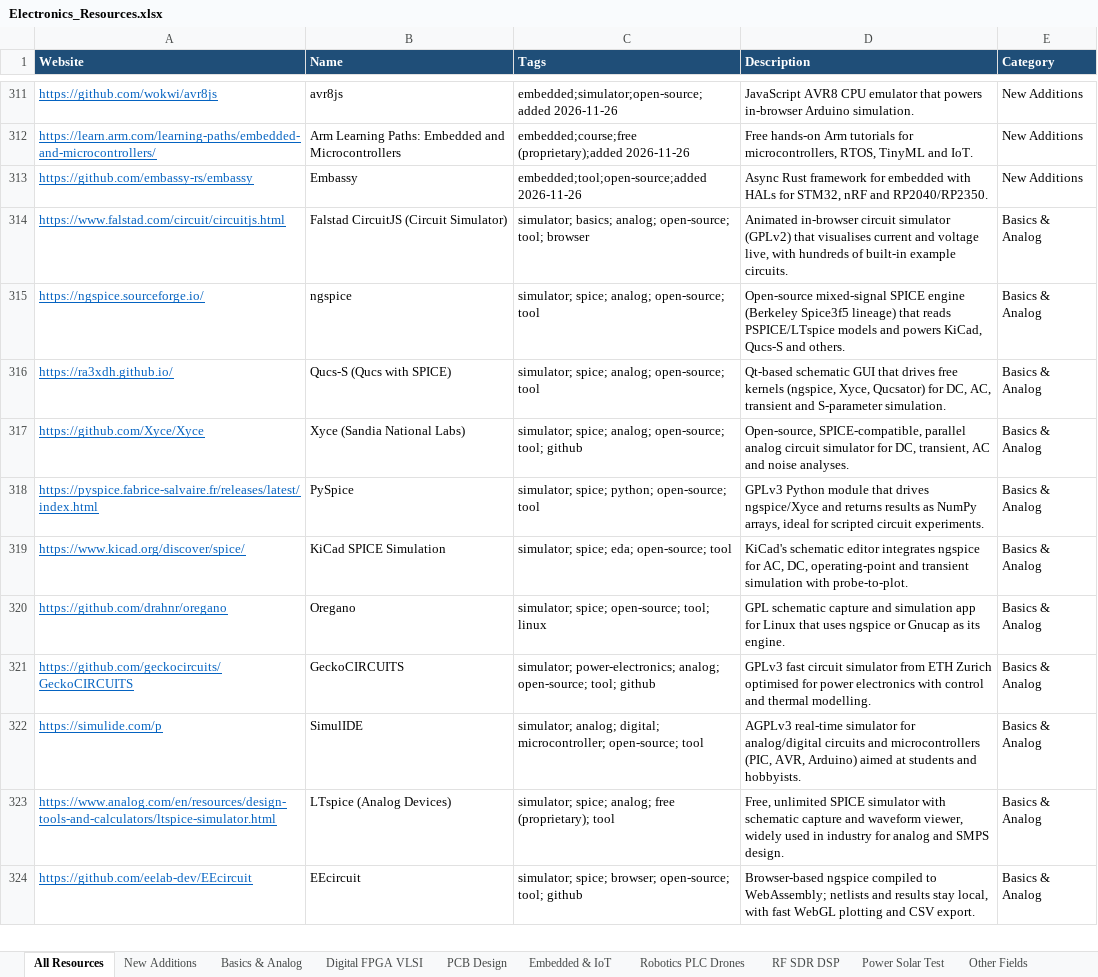
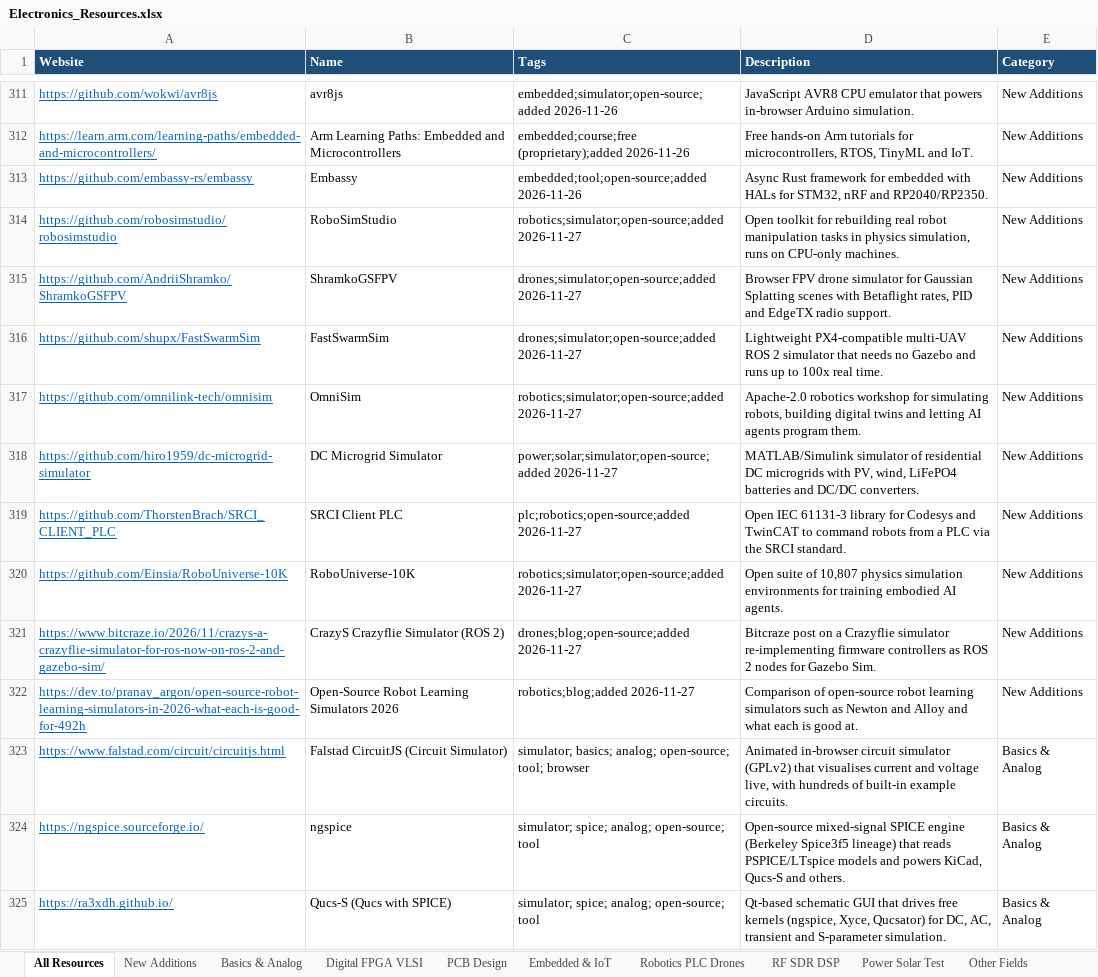
Before and after one commit to manepalliteja37/awesome-free-electronics, an Excel workbook: data/Electronics_Resources.xlsx, sheet All Resources, drawn as a sheet; only a part is shown, gaps mark what is left out; the shorter side is filled out with more unchanged rows; values as stored, in another font and other column widths than the file's, no borders; the diff names each change by its address in the sheet, - before the commit and + after, or states it on an @@ line.

```diff
--- a/data/Electronics_Resources.xlsx (sheet All Resources)
+++ b/data/Electronics_Resources.xlsx (sheet All Resources)
+row 314: https://github.com/robosimstudio/robosimstudio | RoboSimStudio | robotics;simulator;open-source;added 2026-11-27 | Open toolkit for rebuilding real robot manipulation tasks in physics simulation, runs on CPU-only machines. | New Additions
+row 315: https://github.com/AndriiShramko/ShramkoGSFPV | ShramkoGSFPV | drones;simulator;open-source;added 2026-11-27 | Browser FPV drone simulator for Gaussian Splatting scenes with Betaflight rates, PID and EdgeTX radio support. | New Additions
+row 316: https://github.com/shupx/FastSwarmSim | FastSwarmSim | drones;simulator;open-source;added 2026-11-27 | Lightweight PX4-compatible multi-UAV ROS 2 simulator that needs no Gazebo and runs up to 100x real time. | New Additions
+row 317: https://github.com/omnilink-tech/omnisim | OmniSim | robotics;simulator;open-source;added 2026-11-27 | Apache-2.0 robotics workshop for simulating robots, building digital twins and letting AI agents program them. | New Additions
+row 318: https://github.com/hiro1959/dc-microgrid-simulator | DC Microgrid Simulator | power;solar;simulator;open-source;added 2026-11-27 | MATLAB/Simulink simulator of residential DC microgrids with PV, wind, LiFePO4 batteries and DC/DC converters. | New Additions
+row 319: https://github.com/ThorstenBrach/SRCI_CLIENT_PLC | SRCI Client PLC | plc;robotics;open-source;added 2026-11-27 | Open IEC 61131-3 library for Codesys and TwinCAT to command robots from a PLC via the SRCI standard. | New Additions
+row 320: https://github.com/Einsia/RoboUniverse-10K | RoboUniverse-10K | robotics;simulator;open-source;added 2026-11-27 | Open suite of 10,807 physics simulation environments for training embodied AI agents. | New Additions
+row 321: https://www.bitcraze.io/2026/11/crazys-a-crazyflie-simulator-for-ros-now-on-ros-2-and-gazebo-sim/ | CrazyS Crazyflie Simulator (ROS 2) | drones;blog;open-source;added 2026-11-27 | Bitcraze post on a Crazyflie simulator re-implementing firmware controllers as ROS 2 nodes for Gazebo Sim. | New Additions
+row 322: https://dev.to/pranay_argon/open-source-robot-learning-simulators-in-2026-what-each-is-good-for-492h | Open-Source Robot Learning Simulators 2026 | robotics;blog;added 2026-11-27 | Comparison of open-source robot learning simulators such as Newton and Alloy and what each is good at. | New Additions
```
Also changed, not shown: sheet New Additions, 4 other files.
